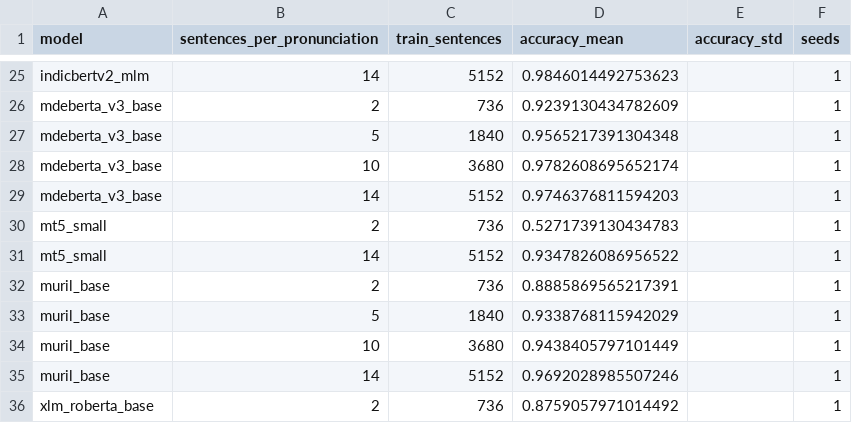
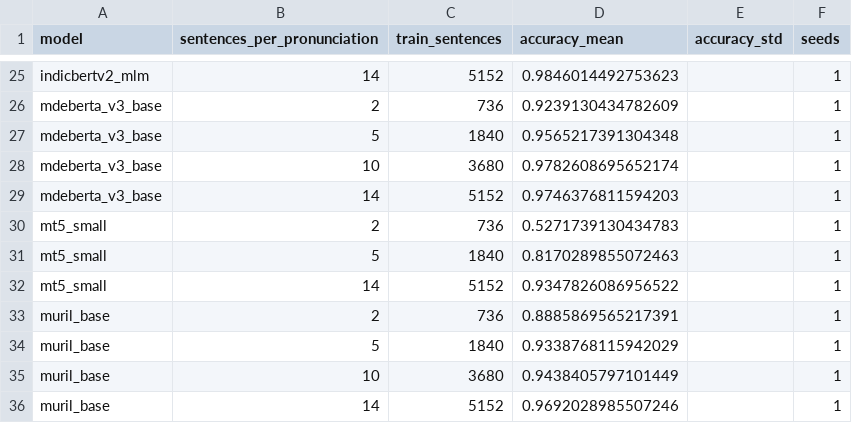
Before and after one commit to kawshikbuet17/bangla-heteronym-benchmark, a CSV file: results/learning_curve.csv, drawn as a sheet; only a part is shown, gaps mark what is left out; the shorter side is filled out with more unchanged rows; the diff names each change by its address in the sheet, - before the commit and + after, or states it on an @@ line.

```diff
--- a/results/learning_curve.csv
+++ b/results/learning_curve.csv
+row 31: mt5_small | 5 | 1840 | 0.8170289855072463 |  | 1
```
Also changed, not shown: results/runs.csv, results/summary.csv, 6 other files.
